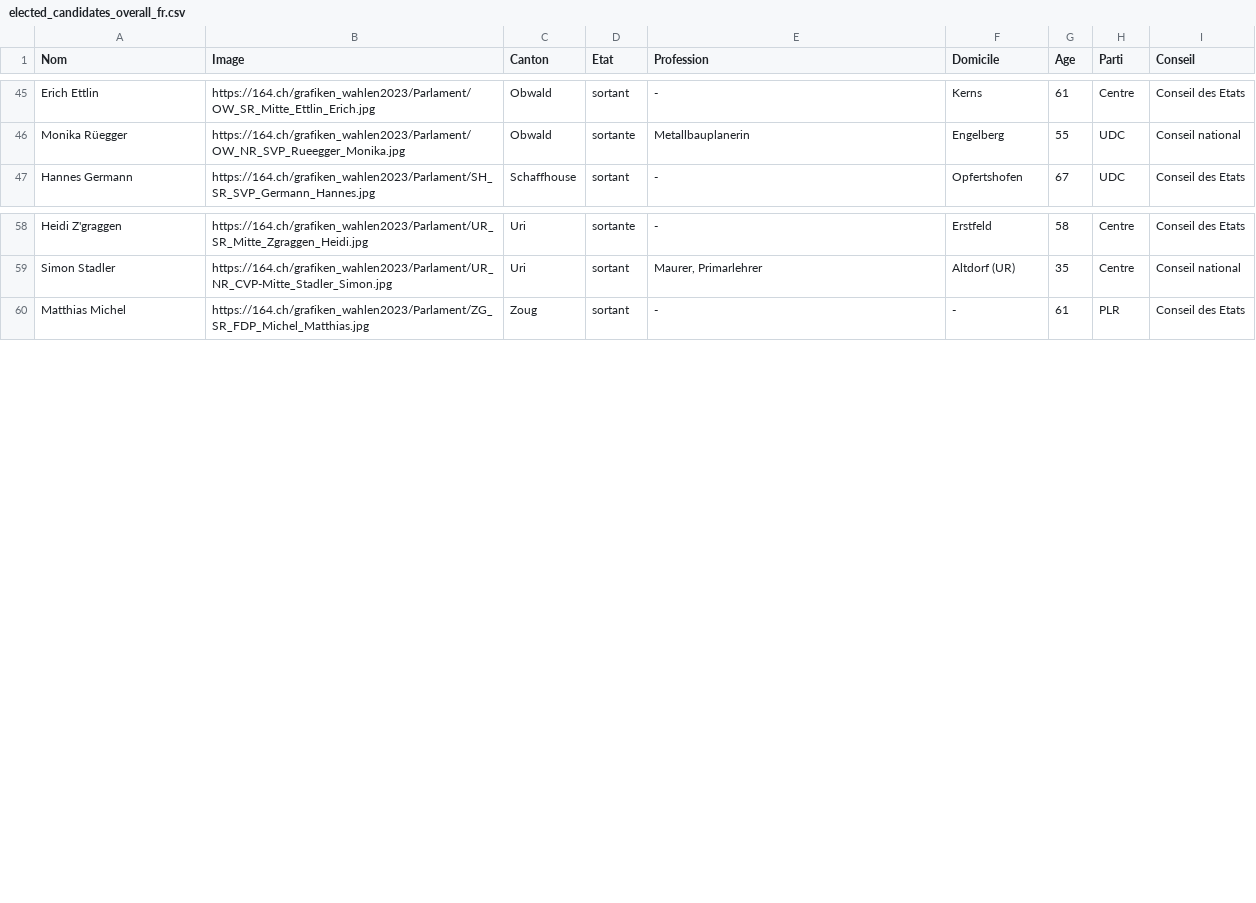
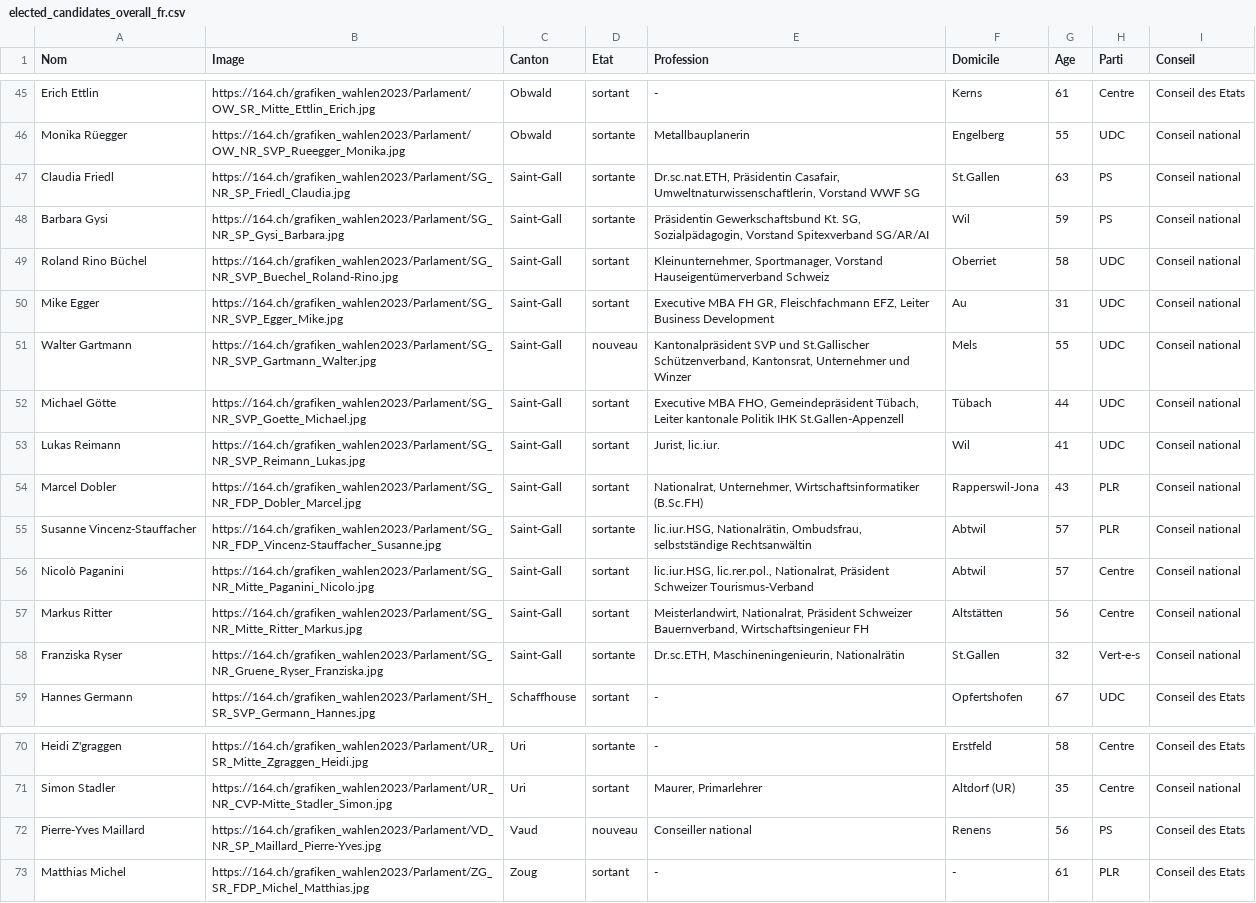
Before and after one commit to awp-finanznachrichten/sda_eidgenoessische_wahlen_datafeed, a CSV file: Output/elected_candidates_overall_fr.csv, drawn as a sheet; only a part is shown, gaps mark what is left out.

```diff
--- a/Output/elected_candidates_overall_fr.csv
+++ b/Output/elected_candidates_overall_fr.csv
@@ -46,2 +46,14 @@
 "Monika Rüegger","https://164.ch/grafiken_wahlen2023/Parlament/OW_NR_SVP_Rueegger_Monika.jpg","Obwald","sortante","Metallbauplanerin","Engelberg",55,"UDC","Conseil national "
+"Claudia Friedl","https://164.ch/grafiken_wahlen2023/Parlament/SG_NR_SP_Friedl_Claudia.jpg","Saint-Gall","sortante","Dr.sc.nat.ETH, Präsidentin Casafair, Umweltnaturwissenschaftlerin, Vorstand WWF SG","St.Gallen",63,"PS","Conseil national "
+"Barbara Gysi","https://164.ch/grafiken_wahlen2023/Parlament/SG_NR_SP_Gysi_Barbara.jpg","Saint-Gall","sortante","Präsidentin Gewerkschaftsbund Kt. SG, Sozialpädagogin, Vorstand Spitexverband SG/AR/AI","Wil",59,"PS","Conseil national "
+"Roland Rino Büchel","https://164.ch/grafiken_wahlen2023/Parlament/SG_NR_SVP_Buechel_Roland-Rino.jpg","Saint-Gall","sortant","Kleinunternehmer, Sportmanager, Vorstand Hauseigentümerverband Schweiz","Oberriet",58,"UDC","Conseil national "
+"Mike Egger","https://164.ch/grafiken_wahlen2023/Parlament/SG_NR_SVP_Egger_Mike.jpg","Saint-Gall","sortant","Executive MBA FH GR, Fleischfachmann EFZ, Leiter Business Development","Au",31,"UDC","Conseil national "
+"Walter Gartmann","https://164.ch/grafiken_wahlen2023/Parlament/SG_NR_SVP_Gartmann_Walter.jpg","Saint-Gall","nouveau","Kantonalpräsident SVP und St.Gallischer Schützenverband, Kantonsrat, Unternehmer und Winzer","Mels",55,"UDC","Conseil national "
+"Michael Götte","https://164.ch/grafiken_wahlen2023/Parlament/SG_NR_SVP_Goette_Michael.jpg","Saint-Gall","sortant","Executive MBA FHO, Gemeindepräsident Tübach, Leiter kantonale Politik IHK St.Gallen-Appenzell","Tübach",44,"UDC","Conseil national "
+"Lukas Reimann","https://164.ch/grafiken_wahlen2023/Parlament/SG_NR_SVP_Reimann_Lukas.jpg","Saint-Gall","sortant","Jurist, lic.iur.","Wil",41,"UDC","Conseil national "
+"Marcel Dobler","https://164.ch/grafiken_wahlen2023/Parlament/SG_NR_FDP_Dobler_Marcel.jpg","Saint-Gall","sortant","Nationalrat, Unternehmer, Wirtschaftsinformatiker (B.Sc.FH)","Rapperswil-Jona",43,"PLR","Conseil national "
+"Susanne Vincenz-Stauffacher","https://164.ch/grafiken_wahlen2023/Parlament/SG_NR_FDP_Vincenz-Stauffacher_Susanne.jpg","Saint-Gall","sortante","lic.iur.HSG, Nationalrätin, Ombudsfrau, selbstständige Rechtsanwältin","Abtwil",57,"PLR","Conseil national "
+"Nicolò Paganini","https://164.ch/grafiken_wahlen2023/Parlament/SG_NR_Mitte_Paganini_Nicolo.jpg","Saint-Gall","sortant","lic.iur.HSG, lic.rer.pol., Nationalrat, Präsident Schweizer Tourismus-Verband","Abtwil",57,"Centre","Conseil national "
+"Markus Ritter","https://164.ch/grafiken_wahlen2023/Parlament/SG_NR_Mitte_Ritter_Markus.jpg","Saint-Gall","sortant","Meisterlandwirt, Nationalrat, Präsident Schweizer Bauernverband, Wirtschaftsingenieur FH","Altstätten",56,"Centre","Conseil national "
+"Franziska Ryser","https://164.ch/grafiken_wahlen2023/Parlament/SG_NR_Gruene_Ryser_Franziska.jpg","Saint-Gall","sortante","Dr.sc.ETH, Maschineningenieurin, Nationalrätin","St.Gallen",32,"Vert-e-s","Conseil national "
 "Hannes Germann","https://164.ch/grafiken_wahlen2023/Parlament/SH_SR_SVP_Germann_Hannes.jpg","Schaffhouse","sortant","-","Opfertshofen",67,"UDC","Conseil des Etats"
@@ -59,2 +71,3 @@
 "Simon Stadler","https://164.ch/grafiken_wahlen2023/Parlament/UR_NR_CVP-Mitte_Stadler_Simon.jpg","Uri","sortant","Maurer, Primarlehrer","Altdorf (UR)",35,"Centre","Conseil national "
+"Pierre-Yves Maillard","https://164.ch/grafiken_wahlen2023/Parlament/VD_NR_SP_Maillard_Pierre-Yves.jpg","Vaud","nouveau","Conseiller national","Renens",56,"PS","Conseil des Etats"
 "Matthias Michel","https://164.ch/grafiken_wahlen2023/Parlament/ZG_SR_FDP_Michel_Matthias.jpg","Zoug","sortant","-","-",61,"PLR","Conseil des Etats"
```
Also changed, not shown: Output/elected_candidates_overall_de.csv, Output/elected_candidates_overall_it.csv, 19 other files.
